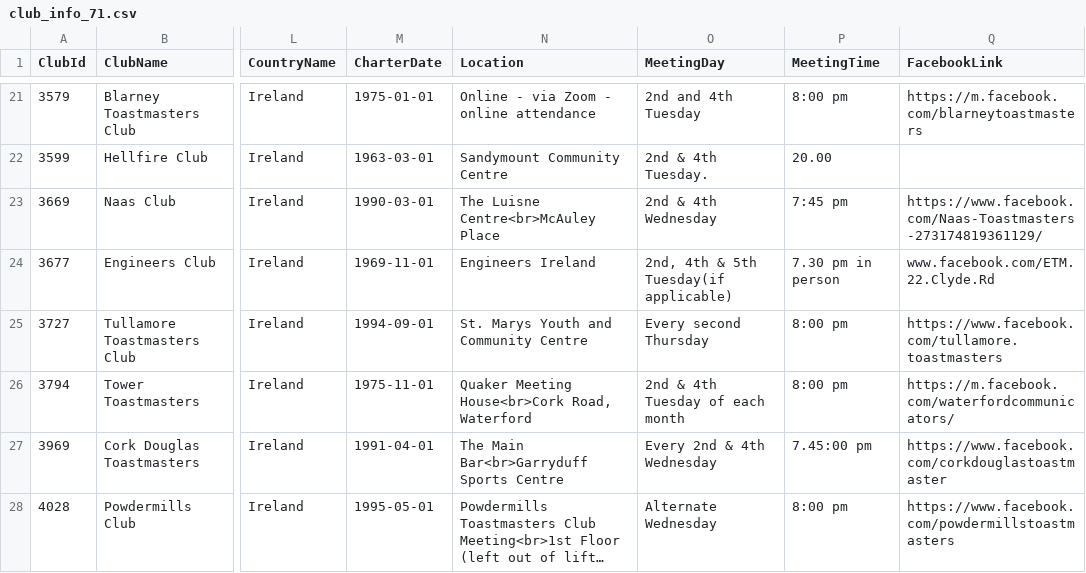
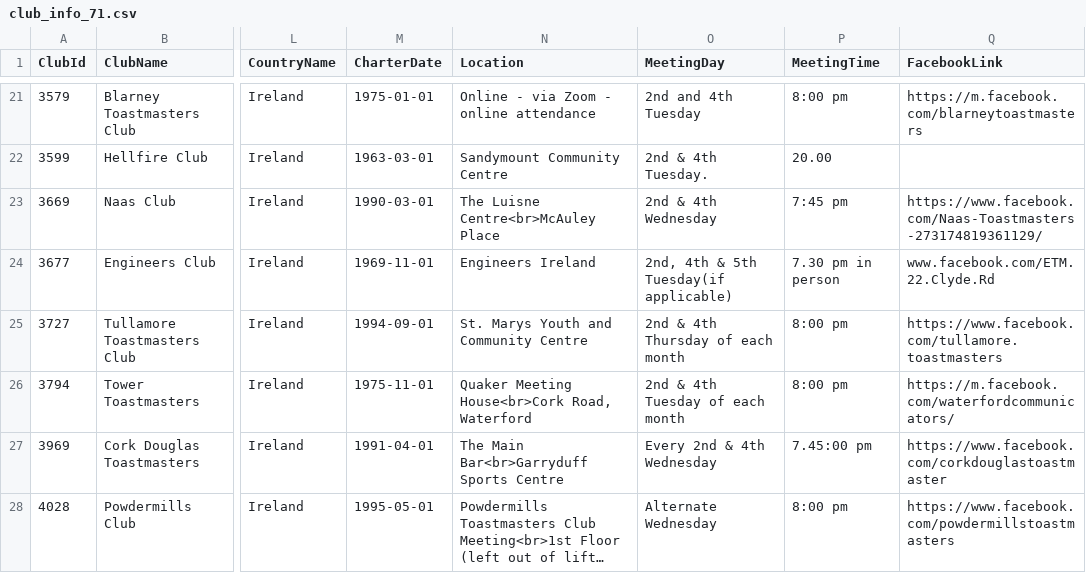
Before and after one commit to rorygraves/tm_data, a CSV file: data/club_info_71.csv, drawn as a sheet; only a part is shown, gaps mark what is left out; long unchanged cells end in …; the diff names each change by its address in the sheet, - before the commit and + after, or states it on an @@ line.

```diff
--- a/data/club_info_71.csv
+++ b/data/club_info_71.csv
-O25 (MeetingDay): Every second Thursday
+O25 (MeetingDay): 2nd & 4th Thursday of each month
```
Also changed, not shown: 8 other files.
